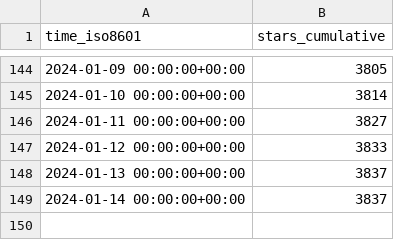
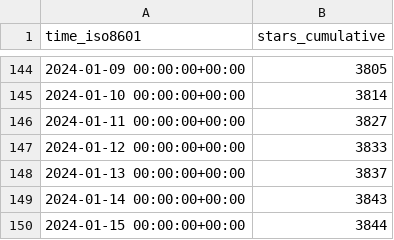
Before and after one commit to hokhyk/superduperdb, a CSV file: SuperDuperDB/superduperdb/ghrs-data/stargazers.csv, drawn as a sheet; only a part is shown, gaps mark what is left out.

```diff
--- a/SuperDuperDB/superduperdb/ghrs-data/stargazers.csv
+++ b/SuperDuperDB/superduperdb/ghrs-data/stargazers.csv
@@ -148,2 +148,3 @@ time_iso8601,stars_cumulative
 2024-01-13 00:00:00+00:00,3837
-2024-01-14 00:00:00+00:00,3837
+2024-01-14 00:00:00+00:00,3843
+2024-01-15 00:00:00+00:00,3844
```
Also changed, not shown: SuperDuperDB/superduperdb/ghrs-data/forks.csv.
